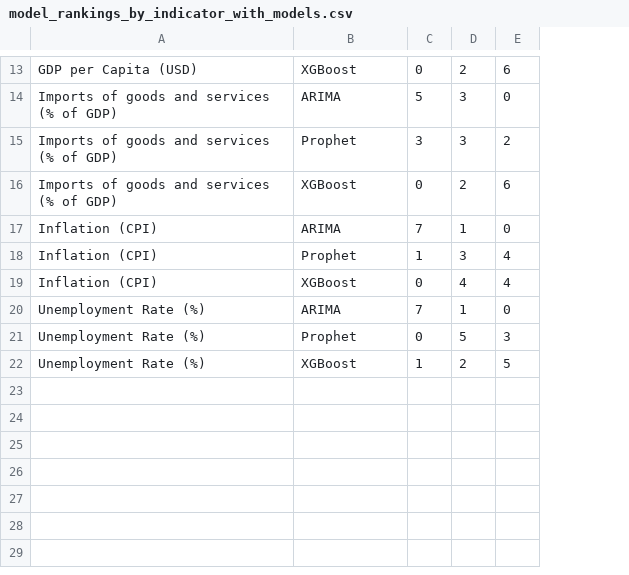
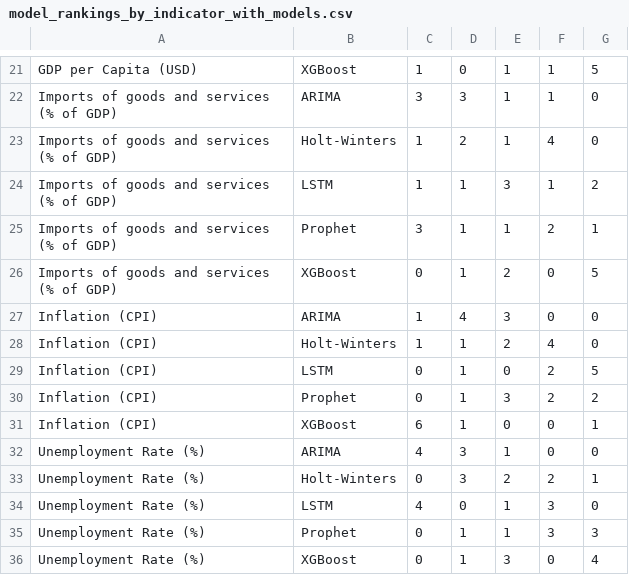
Before and after one commit to sorujko/Diplomovka_time_series, a CSV file: model_rankings_by_indicator_with_models.csv, drawn as a sheet; only a part is shown, gaps mark what is left out; addresses are those after the commit; the diff covers the shown part only; the diff names each change by its address in the sheet, - before the commit and + after, or states it on an @@ line.

```diff
--- a/model_rankings_by_indicator_with_models.csv
+++ b/model_rankings_by_indicator_with_models.csv
+column E, rows 21-22: 1 | 1; rows 25-28: 1 | 2 | 3 | 2; row 30: 3; row 32: 1; rows 35-36: 1 | 3
+column F, rows 21-22: 1 | 1; rows 25-28: 2 | 0 | 0 | 4; row 30: 2; row 32: 0; rows 35-36: 3 | 0
-C21: 0
+C21: 1
-D21: 2
+D21: 0
-G21: 6
+G21: 5
-C22: 5
+C22: 3
+row 23: Imports of goods and services (% of GDP) | Holt-Winters | 1 | 2 | 1 | 4 | 0
+row 24: Imports of goods and services (% of GDP) | LSTM | 1 | 1 | 3 | 1 | 2
-D25: 3
+D25: 1
-G25: 2
+G25: 1
-D26: 2
+D26: 1
-G26: 6
+G26: 5
-C27: 7
+C27: 1
-D27: 1
+D27: 4
-B28: Prophet
+B28: Holt-Winters
-D28: 3
+D28: 1
-G28: 4
+G28: 0
+row 29: Inflation (CPI) | LSTM | 0 | 1 | 0 | 2 | 5
-B30: XGBoost
+B30: Prophet
-D30: 4
+D30: 1
-G30: 4
+G30: 2
+row 31: Inflation (CPI) | XGBoost | 6 | 1 | 0 | 0 | 1
-C32: 7
+C32: 4
-D32: 1
+D32: 3
+row 33: Unemployment Rate (%) | Holt-Winters | 0 | 3 | 2 | 2 | 1
+row 34: Unemployment Rate (%) | LSTM | 4 | 0 | 1 | 3 | 0
-D35: 5
+D35: 1
-C36: 1
+C36: 0
-D36: 2
+D36: 1
-G36: 5
+G36: 4
```
Also changed, not shown: 8 added rows and 21 edited cells elsewhere in this file, model_rankings_by_country_with_models.csv, 25 other files.
